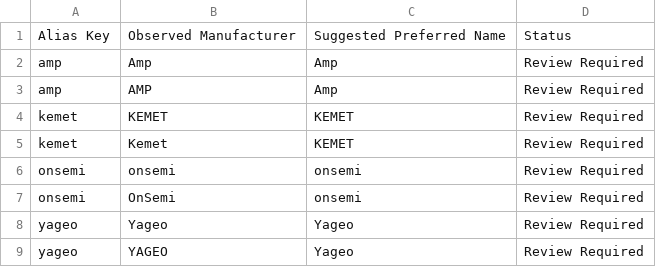
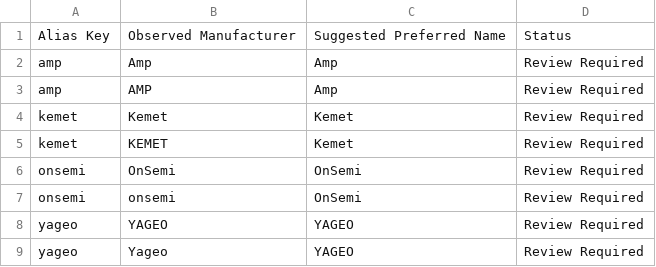
Before and after one commit to acQuire-KL/acquire_parts_data_collector, a CSV file: output/parts_master_staging/AIPN_Parts_Master__MANUFACTURER_ALIASES.csv, drawn as a sheet.

```diff
--- a/output/parts_master_staging/AIPN_Parts_Master__MANUFACTURER_ALIASES.csv
+++ b/output/parts_master_staging/AIPN_Parts_Master__MANUFACTURER_ALIASES.csv
@@ -3,7 +3,7 @@ amp,Amp,Amp,Review Required
 amp,AMP,Amp,Review Required
-kemet,KEMET,KEMET,Review Required
-kemet,Kemet,KEMET,Review Required
-onsemi,onsemi,onsemi,Review Required
-onsemi,OnSemi,onsemi,Review Required
-yageo,Yageo,Yageo,Review Required
-yageo,YAGEO,Yageo,Review Required
+kemet,Kemet,Kemet,Review Required
+kemet,KEMET,Kemet,Review Required
+onsemi,OnSemi,OnSemi,Review Required
+onsemi,onsemi,OnSemi,Review Required
+yageo,YAGEO,YAGEO,Review Required
+yageo,Yageo,YAGEO,Review Required
```
Also changed, not shown: 30 other files.
